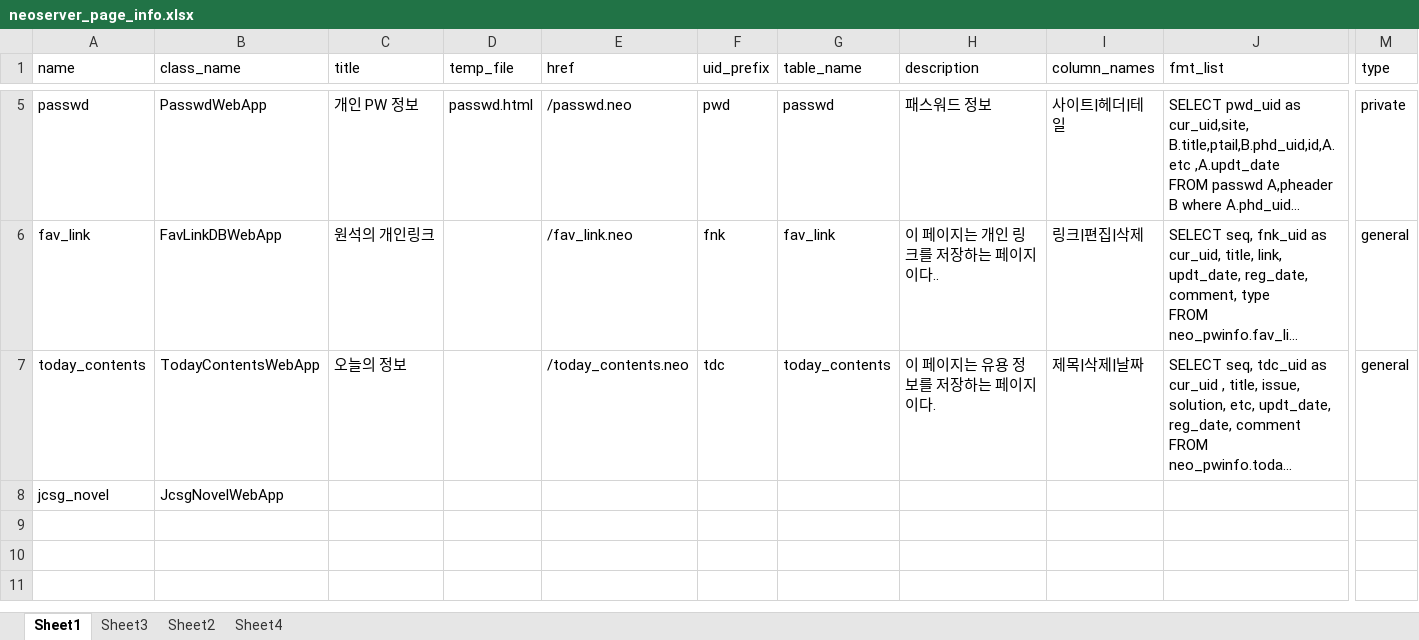
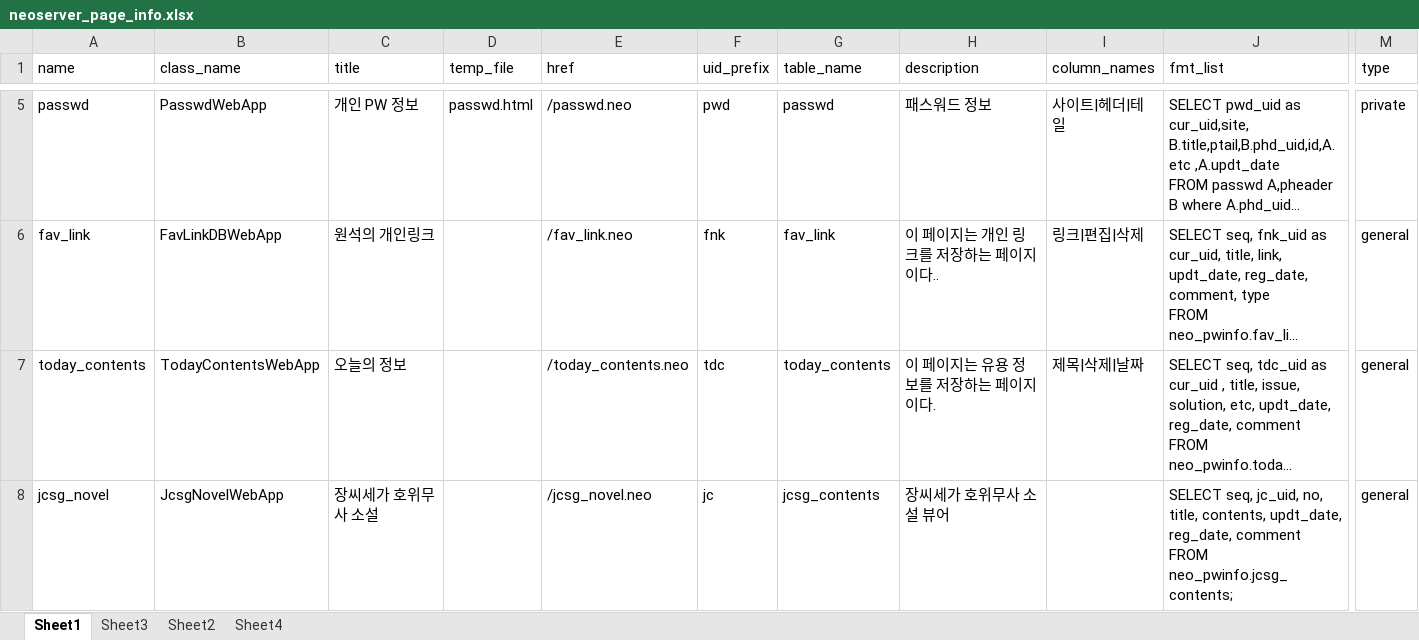
Before and after one commit to neo1seok/neo_server, an Excel workbook: neo_server/rsc/neoserver_page_info.xlsx, sheet Sheet1, drawn as a sheet; only a part is shown, gaps mark what is left out; long unchanged cells end in …; values as stored, in another font and other column widths than the file's, no borders; the diff names each change by its address in the sheet, - before the commit and + after, or states it on an @@ line.

```diff
--- a/neo_server/rsc/neoserver_page_info.xlsx (sheet Sheet1)
+++ b/neo_server/rsc/neoserver_page_info.xlsx (sheet Sheet1)
-C8 (title): (empty)
+C8 (title): 장씨세가 호위무사 소설
-E8 (href): (empty)
+E8 (href): /jcsg_novel.neo
-F8 (uid_prefix): (empty)
+F8 (uid_prefix): jc
-G8 (table_name): (empty)
+G8 (table_name): jcsg_contents
-H8 (description): (empty)
+H8 (description): 장씨세가 호위무사 소설 뷰어
-J8 (fmt_list): (empty)
+J8 (fmt_list): SELECT seq, jc_uid, no, title, contents, updt_date, reg_date, comment FROM neo_pwinfo.jcsg_contents;
-M8 (type): (empty)
+M8 (type): general
```
Also changed, not shown: 4 other files.
